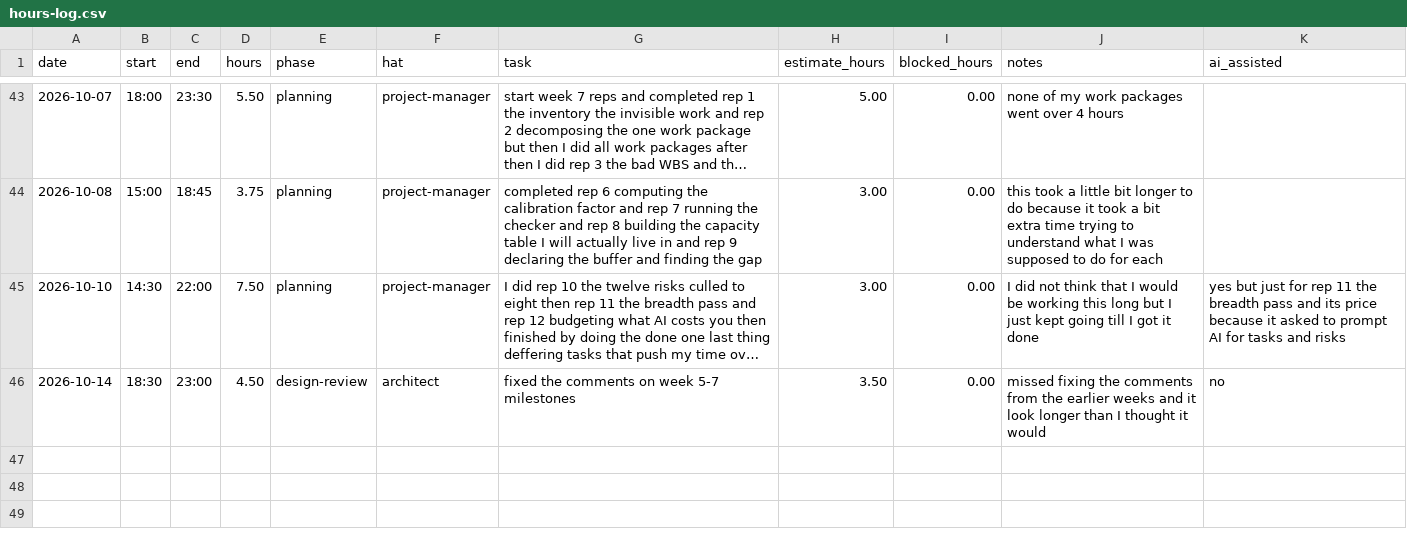
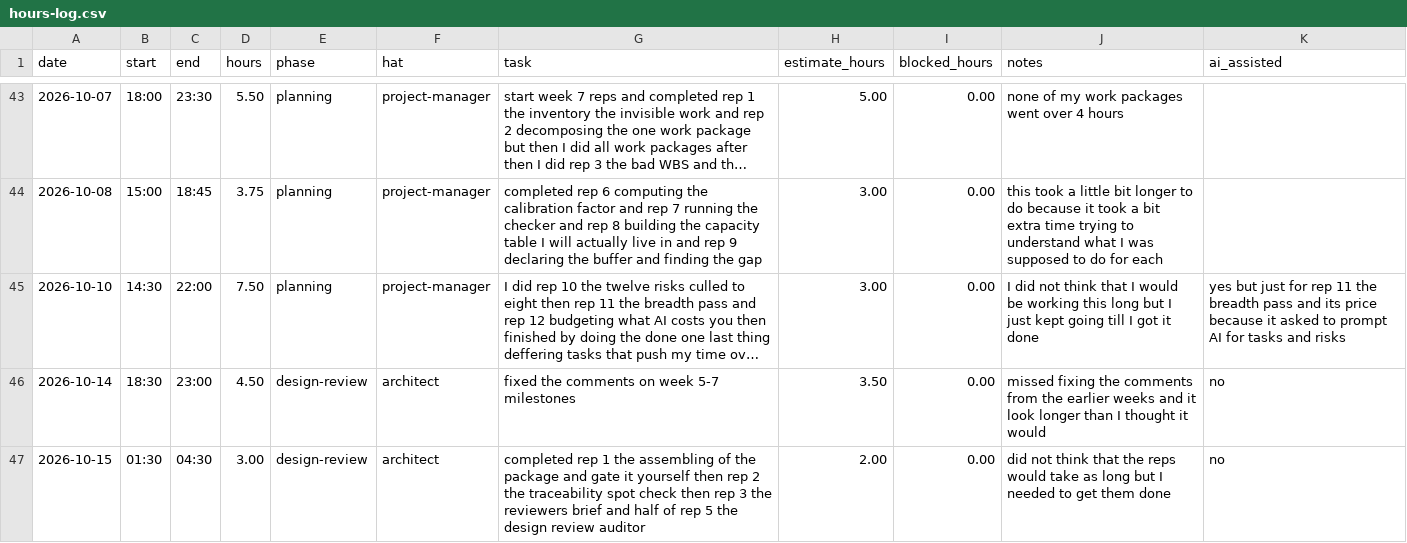
Before and after one commit to vPolyBear/capstone, a CSV file: docs/hours-log.csv, drawn as a sheet; only a part is shown, gaps mark what is left out; long unchanged cells end in …; the diff names each change by its address in the sheet, - before the commit and + after, or states it on an @@ line.

Commit message:
completed rep 1 the assembling of the package and gate it yourself then rep 2 the traceability spot check then rep 3 the reviewers brief and half of rep 5 the design review auditor

```diff
--- a/docs/hours-log.csv
+++ b/docs/hours-log.csv
+row 47: 2026-10-15 | 01:30 | 04:30 | 3.00 | design-review | architect | completed rep 1 the assembling of the package and gate it yourself then rep 2 the traceability spot check then rep 3 the reviewers brief and half of rep 5 the design review auditor | 2.00 | 0.00 | did not think that the reps would take as long but I needed to get them done | no
```
Also changed, not shown: 8 other files.
